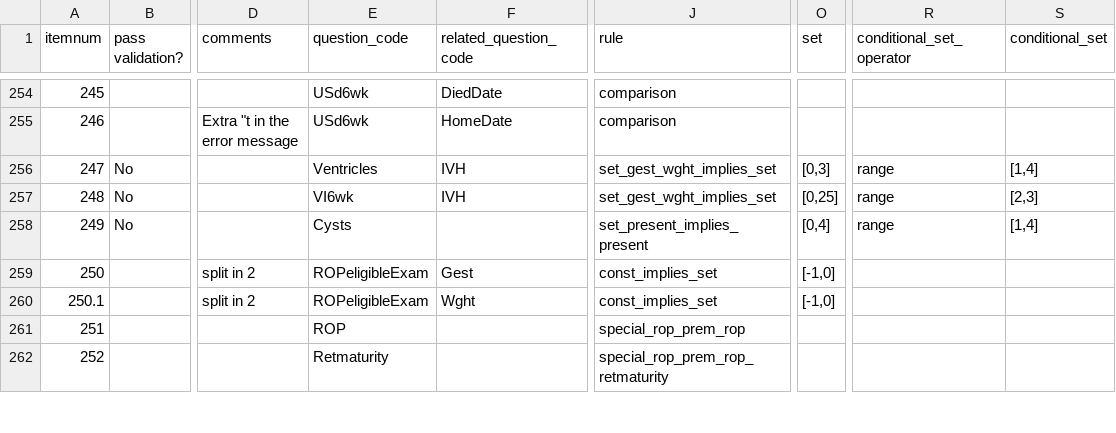
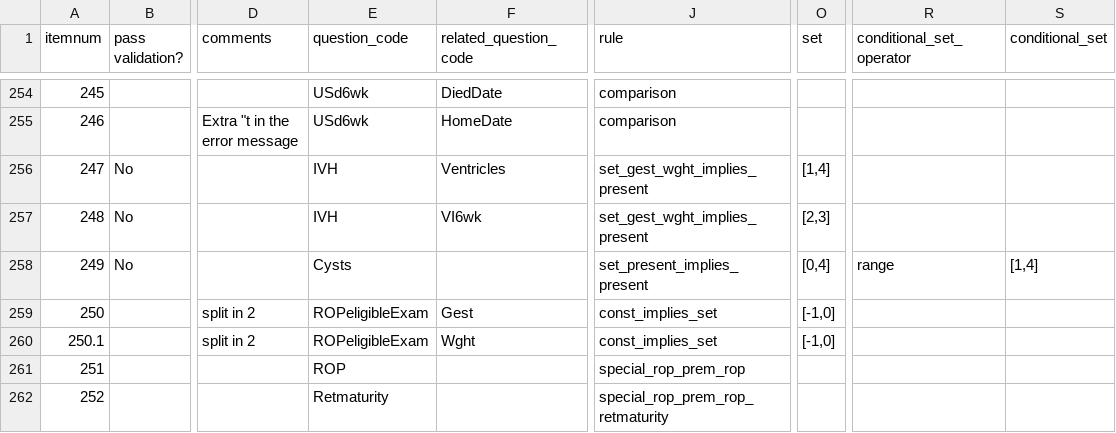
Before and after one commit to ryanbraganza/anznn, a CSV file: test_data/survey/real_survey/main_cross_question_validations.csv, drawn as a sheet; only a part is shown, gaps mark what is left out; the diff names each change by its address in the sheet, - before the commit and + after, or states it on an @@ line.

Commit message:
Special rule set_gest_wght_implies_present

```diff
--- a/test_data/survey/real_survey/main_cross_question_validations.csv
+++ b/test_data/survey/real_survey/main_cross_question_validations.csv
-E256 (question_code): Ventricles
+E256 (question_code): IVH
-F256 (related_question_code): IVH
+F256 (related_question_code): Ventricles
-J256:J257 (rule): set_gest_wght_implies_set
+J256:J257 (rule): set_gest_wght_implies_present
-O256 (set): [0,3]
+O256 (set): [1,4]
-R256:R257 (conditional_set_operator): range
+R256:R257 (conditional_set_operator): (empty)
-S256 (conditional_set): [1,4]
+S256 (conditional_set): (empty)
-E257 (question_code): VI6wk
+E257 (question_code): IVH
-F257 (related_question_code): IVH
+F257 (related_question_code): VI6wk
-O257 (set): [0,25]
+O257 (set): [2,3]
-S257 (conditional_set): [2,3]
+S257 (conditional_set): (empty)
```
Also changed, not shown: 1 other file.
